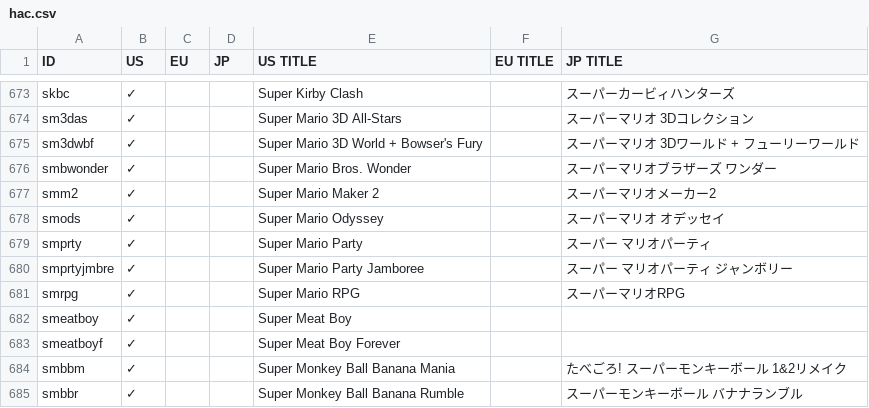
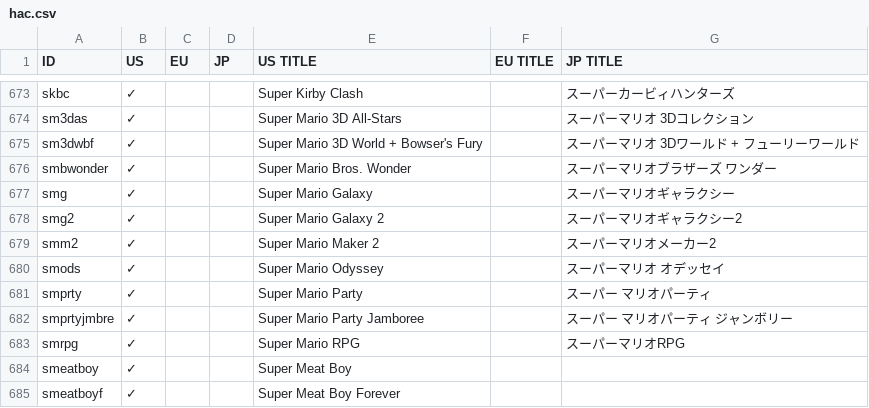
Before and after one commit to ninstar/Rich-Presence-U-DB, a CSV file: titles/hac.csv, drawn as a sheet; only a part is shown, gaps mark what is left out; the shorter side is filled out with more unchanged rows.

```diff
--- a/titles/hac.csv
+++ b/titles/hac.csv
@@ -676,2 +676,4 @@ sm3dwbf,✓,,,Super Mario 3D World + Bowser's Fury,,スーパーマリオ 3Dワ
 smbwonder,✓,,,Super Mario Bros. Wonder,,スーパーマリオブラザーズ ワンダー
+smg,✓,,,Super Mario Galaxy,,スーパーマリオギャラクシー
+smg2,✓,,,Super Mario Galaxy 2,,スーパーマリオギャラクシー2
 smm2,✓,,,Super Mario Maker 2,,スーパーマリオメーカー2
```
Also changed, not shown: 2 other files.
